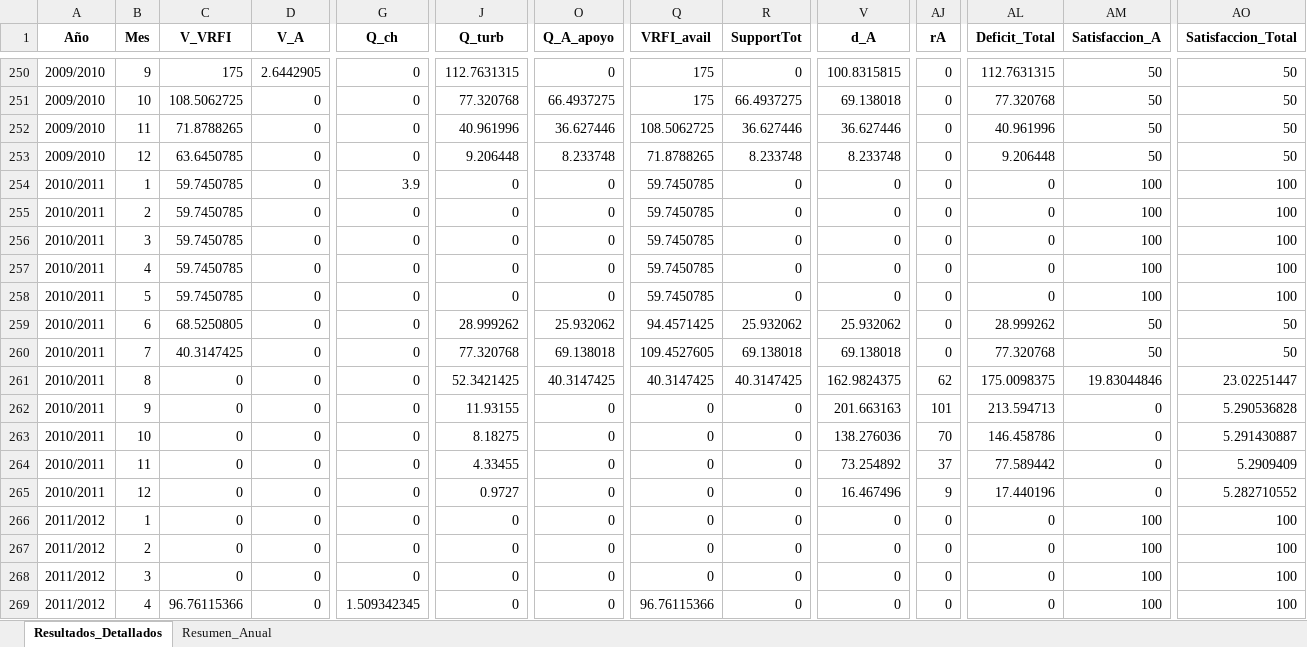
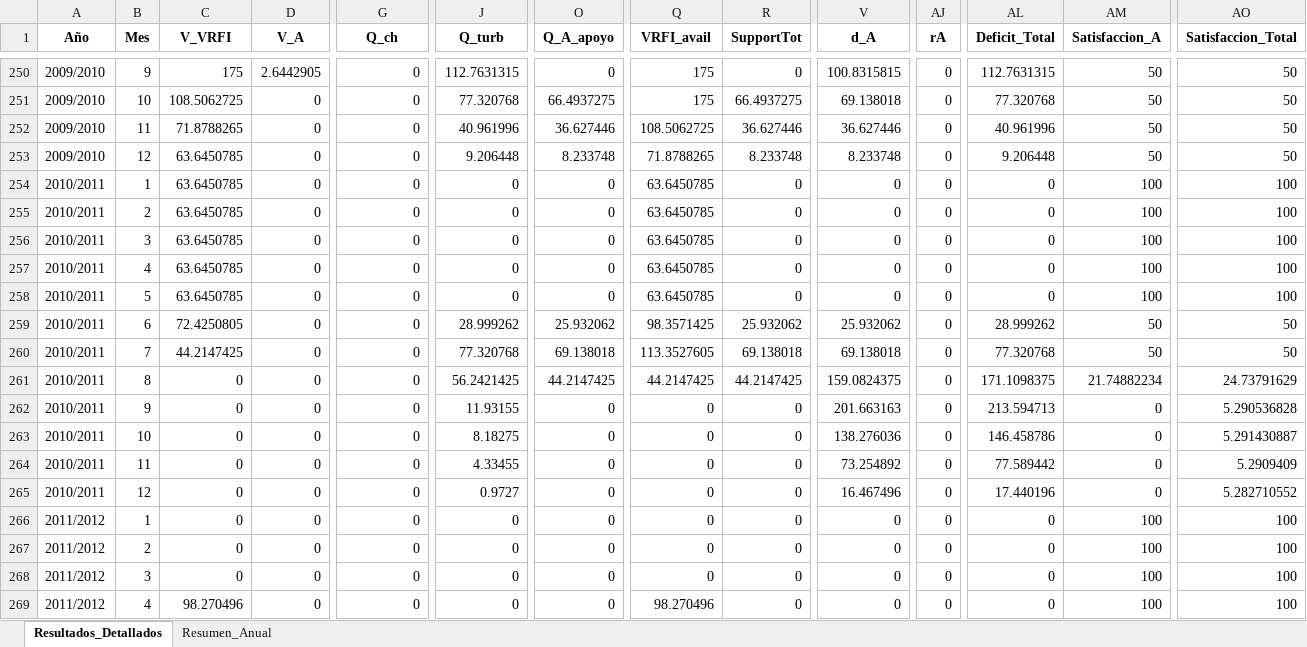
Before and after one commit to ManuelMandujano/Capstone, an Excel workbook: MODELO FLUJO/resultados_embalse.xlsx, sheet Resultados_Detallados, drawn as a sheet; only a part is shown, gaps mark what is left out; values as stored, in another font and other column widths than the file's, no borders; the diff covers the shown part only; the diff names each change by its address in the sheet, - before the commit and + after, or states it on an @@ line.

```diff
--- a/MODELO FLUJO/resultados_embalse.xlsx (sheet Resultados_Detallados)
+++ b/MODELO FLUJO/resultados_embalse.xlsx (sheet Resultados_Detallados)
-C254:C258 (V_VRFI): 59.7450785
+C254:C258 (V_VRFI): 63.6450785
-G254 (Q_ch): 3.9
+G254 (Q_ch): 0
-Q254:Q258 (VRFI_avail): 59.7450785
+Q254:Q258 (VRFI_avail): 63.6450785
-C259 (V_VRFI): 68.5250805
+C259 (V_VRFI): 72.4250805
-Q259 (VRFI_avail): 94.4571425
+Q259 (VRFI_avail): 98.3571425
-C260 (V_VRFI): 40.3147425
+C260 (V_VRFI): 44.2147425
-Q260 (VRFI_avail): 109.4527605
+Q260 (VRFI_avail): 113.3527605
-J261 (Q_turb): 52.3421425
+J261 (Q_turb): 56.2421425
-O261 (Q_A_apoyo): 40.3147425
+O261 (Q_A_apoyo): 44.2147425
-Q261 (VRFI_avail): 40.3147425
+Q261 (VRFI_avail): 44.2147425
-R261 (SupportTot): 40.3147425
+R261 (SupportTot): 44.2147425
-V261 (d_A): 162.9824375
+V261 (d_A): 159.0824375
-AJ261 (rA): 62
+AJ261 (rA): 0
-AL261 (Deficit_Total): 175.0098375
+AL261 (Deficit_Total): 171.1098375
-AM261 (Satisfaccion_A): 19.83044846
+AM261 (Satisfaccion_A): 21.74882234
-AO261 (Satisfaccion_Total): 23.02251447
+AO261 (Satisfaccion_Total): 24.73791629
-AJ262 (rA): 101
+AJ262 (rA): 0
-AJ263 (rA): 70
+AJ263 (rA): 0
-AJ264 (rA): 37
+AJ264 (rA): 0
-AJ265 (rA): 9
+AJ265 (rA): 0
-C269 (V_VRFI): 96.76115366
+C269 (V_VRFI): 98.270496
-G269 (Q_ch): 1.509342345
+G269 (Q_ch): 0
-Q269 (VRFI_avail): 96.76115366
+Q269 (VRFI_avail): 98.270496
```
Also changed, not shown: 863 edited cells elsewhere in this sheet, sheet Resumen_Anual, 4 other files.
